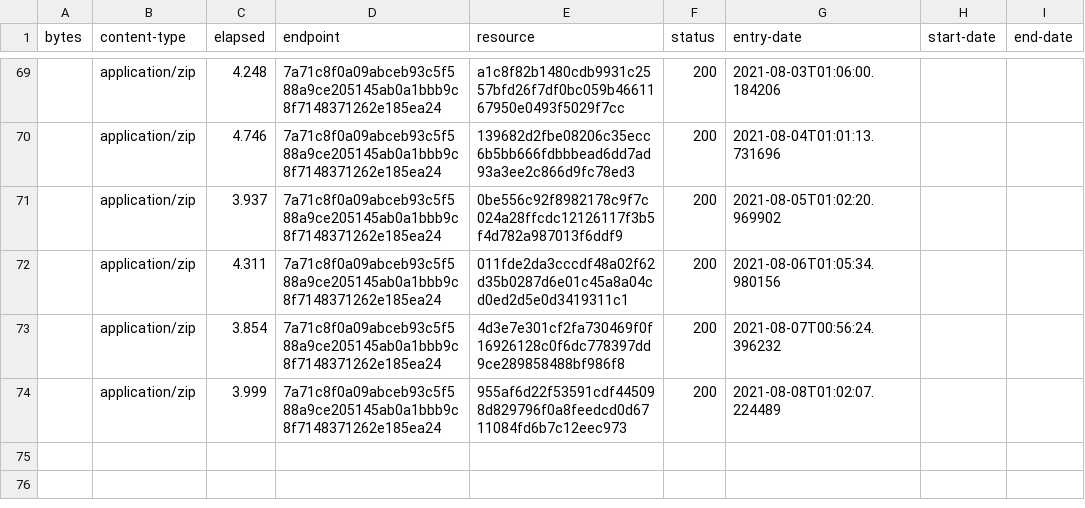
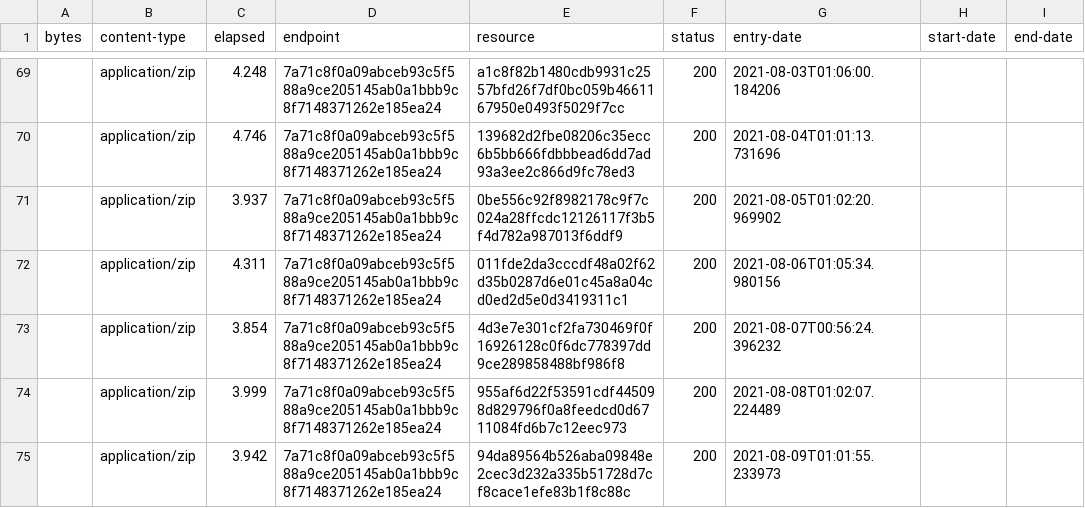
Before and after one commit to digital-land/green-belt-collection, a CSV file: collection/log.csv, drawn as a sheet; only a part is shown, gaps mark what is left out; the diff names each change by its address in the sheet, - before the commit and + after, or states it on an @@ line.

Commit message:
Collection 2021-08-09

```diff
--- a/collection/log.csv
+++ b/collection/log.csv
+row 75:  | application/zip | 3.942 | 7a71c8f0a09abceb93c5f588a9ce205145ab0a1bbb9c8f7148371262e185ea24 | 94da89564b526aba09848e2cec3d232a335b51728d7cf8cace1efe83b1f8c88c | 200 | 2021-08-09T01:01:55.233973
```
Also changed, not shown: collection/resource.csv, 1 other file.
